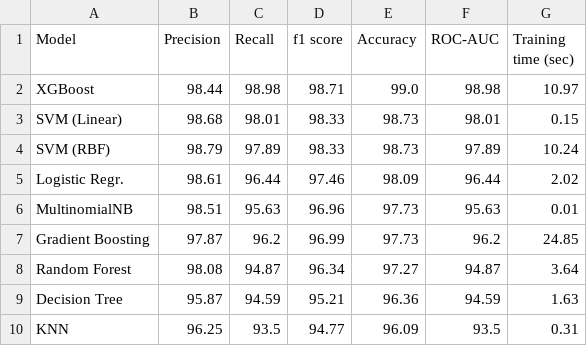
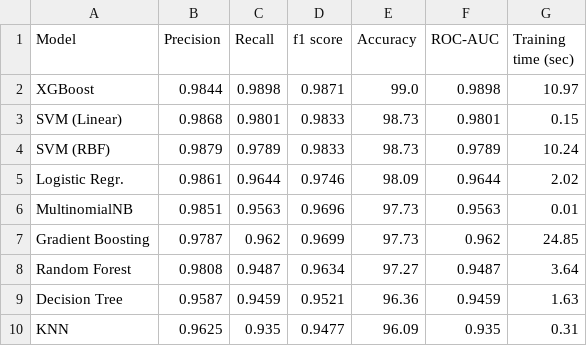
Before and after one commit to shahanHasan/Spam-Email-Classification-Adversarial-Attacks, a CSV file: comparison/Classifier_Metrics_Comparison_percentage.csv, drawn as a sheet.

```diff
--- a/comparison/Classifier_Metrics_Comparison_percentage.csv
+++ b/comparison/Classifier_Metrics_Comparison_percentage.csv
@@ -1,10 +1,10 @@
 Model,Precision,Recall,f1 score,Accuracy,ROC-AUC,Training time (sec)
-XGBoost,98.44,98.98,98.71,99.0,98.98,10.97
-SVM (Linear),98.68,98.01,98.33,98.73,98.01,0.15
-SVM (RBF),98.79,97.89,98.33,98.73,97.89,10.24
-Logistic Regr.,98.61,96.44,97.46,98.09,96.44,2.02
-MultinomialNB,98.51,95.63,96.96,97.73,95.63,0.01
-Gradient Boosting,97.87,96.2,96.99,97.73,96.2,24.85
-Random Forest,98.08,94.87,96.34,97.27,94.87,3.64
-Decision Tree,95.87,94.59,95.21,96.36,94.59,1.63
-KNN,96.25,93.5,94.77,96.09,93.5,0.31
+XGBoost,0.9844,0.9898,0.9871,99.0,0.9898,10.97
+SVM (Linear),0.9868,0.9801,0.9833,98.73,0.9801,0.15
+SVM (RBF),0.9879,0.9789,0.9833,98.73,0.9789,10.24
+Logistic Regr.,0.9861,0.9644,0.9746,98.09,0.9644,2.02
+MultinomialNB,0.9851,0.9563,0.9696,97.73,0.9563,0.01
+Gradient Boosting,0.9787,0.962,0.9699,97.73,0.962,24.85
+Random Forest,0.9808,0.9487,0.9634,97.27,0.9487,3.64
+Decision Tree,0.9587,0.9459,0.9521,96.36,0.9459,1.63
+KNN,0.9625,0.935,0.9477,96.09,0.935,0.31
```
Also changed, not shown: comparison/All_models_and_classifiers.csv, comparison/DNN_Models_percent.csv, 6 other files.
